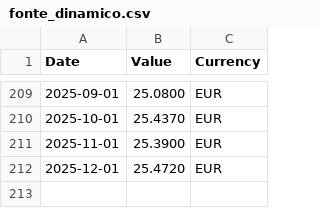
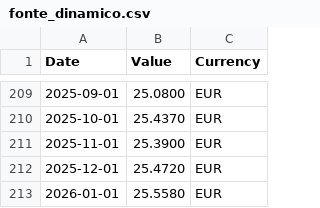
Before and after one commit to materonzo-arch/PP, a CSV file: fonte_dinamico.csv, drawn as a sheet; only a part is shown, gaps mark what is left out; the diff names each change by its address in the sheet, - before the commit and + after, or states it on an @@ line.

```diff
--- a/fonte_dinamico.csv
+++ b/fonte_dinamico.csv
+row 213: 2026-01-01 | 25.5580 | EUR
```
Also changed, not shown: 1 other file.
